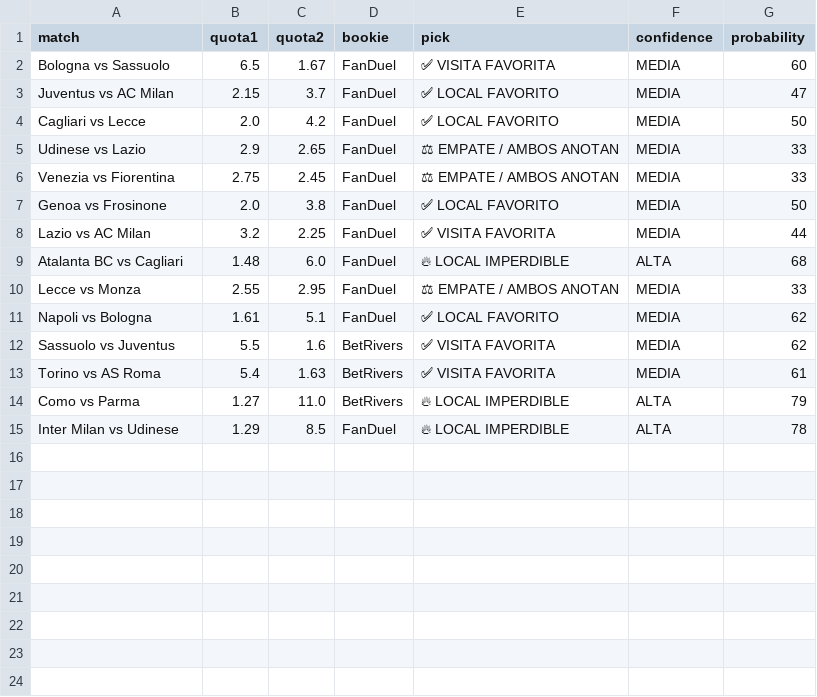
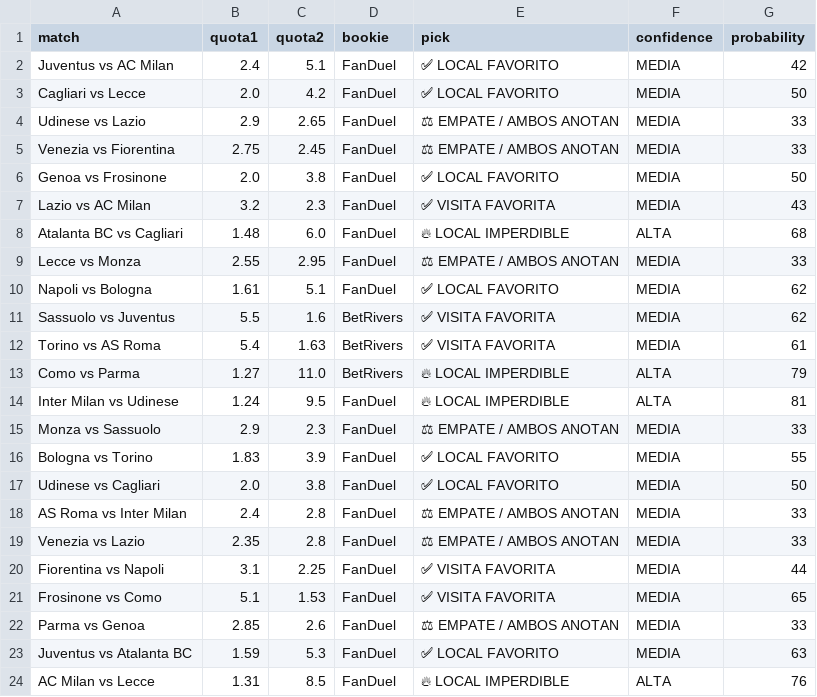
Before and after one commit to bernardinojosse/ia-deportiva-pro, a CSV file: campionati/campionato0.csv, drawn as a sheet; removed rows and columns are numbered as before the commit, all else as after; the diff names each change by its address in the sheet, - before the commit and + after, or states it on an @@ line.

```diff
--- a/campionati/campionato0.csv
+++ b/campionati/campionato0.csv
-row 2: Bologna vs Sassuolo | 6.5 | 1.67 | FanDuel | ✅ VISITA FAVORITA | MEDIA | 60
-B2 (quota1): 2.15
+B2 (quota1): 2.4
-C2 (quota2): 3.7
+C2 (quota2): 5.1
-G2 (probability): 47
+G2 (probability): 42
-C7 (quota2): 2.25
+C7 (quota2): 2.3
-G7 (probability): 44
+G7 (probability): 43
-B14 (quota1): 1.29
+B14 (quota1): 1.24
-C14 (quota2): 8.5
+C14 (quota2): 9.5
-G14 (probability): 78
+G14 (probability): 81
+row 15: Monza vs Sassuolo | 2.9 | 2.3 | FanDuel | ⚖ EMPATE / AMBOS ANOTAN | MEDIA | 33
+row 16: Bologna vs Torino | 1.83 | 3.9 | FanDuel | ✅ LOCAL FAVORITO | MEDIA | 55
+row 17: Udinese vs Cagliari | 2.0 | 3.8 | FanDuel | ✅ LOCAL FAVORITO | MEDIA | 50
+row 18: AS Roma vs Inter Milan | 2.4 | 2.8 | FanDuel | ⚖ EMPATE / AMBOS ANOTAN | MEDIA | 33
+row 19: Venezia vs Lazio | 2.35 | 2.8 | FanDuel | ⚖ EMPATE / AMBOS ANOTAN | MEDIA | 33
+row 20: Fiorentina vs Napoli | 3.1 | 2.25 | FanDuel | ✅ VISITA FAVORITA | MEDIA | 44
+row 21: Frosinone vs Como | 5.1 | 1.53 | FanDuel | ✅ VISITA FAVORITA | MEDIA | 65
+row 22: Parma vs Genoa | 2.85 | 2.6 | FanDuel | ⚖ EMPATE / AMBOS ANOTAN | MEDIA | 33
+row 23: Juventus vs Atalanta BC | 1.59 | 5.3 | FanDuel | ✅ LOCAL FAVORITO | MEDIA | 63
+row 24: AC Milan vs Lecce | 1.31 | 8.5 | FanDuel | 🔥 LOCAL IMPERDIBLE | ALTA | 76
```
Also changed, not shown: campionati/campionato06.csv.
